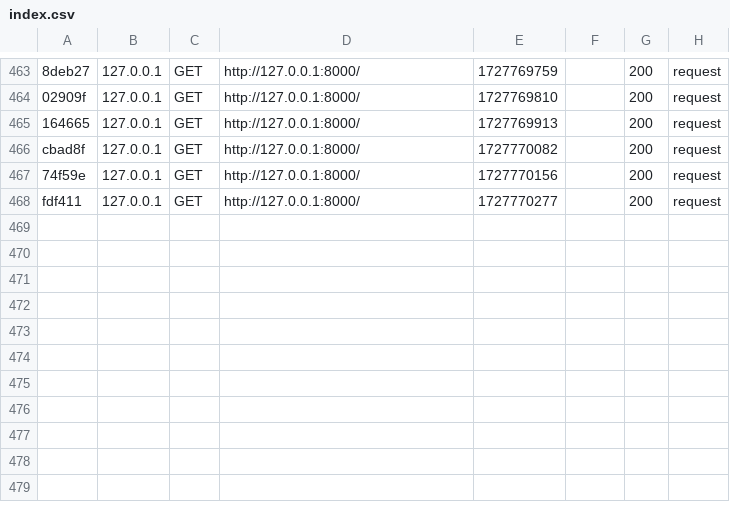
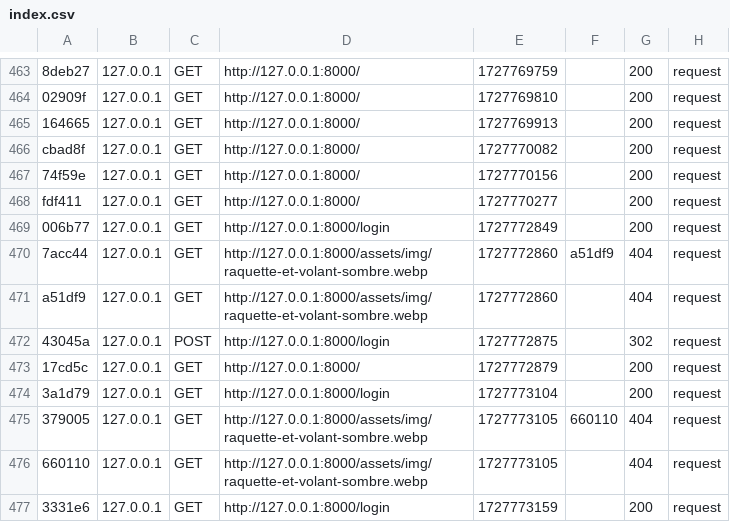
Before and after one commit to Hippolyte-Gander/BCKR, a CSV file: var/cache/dev/profiler/index.csv, drawn as a sheet; only a part is shown, gaps mark what is left out.

Commit message:
fin edit photos + correction iimg background login

```diff
--- a/var/cache/dev/profiler/index.csv
+++ b/var/cache/dev/profiler/index.csv
@@ -468 +468,10 @@ cbad8f,127.0.0.1,GET,http://127.0.0.1:8000/,1727770082,,200,request
 fdf411,127.0.0.1,GET,http://127.0.0.1:8000/,1727770277,,200,request
+006b77,127.0.0.1,GET,http://127.0.0.1:8000/login,1727772849,,200,request
+7acc44,127.0.0.1,GET,http://127.0.0.1:8000/assets/img/raquette-et-volant-sombre.webp,1727772860,a51df9,404,request
+a51df9,127.0.0.1,GET,http://127.0.0.1:8000/assets/img/raquette-et-volant-sombre.webp,1727772860,,404,request
+43045a,127.0.0.1,POST,http://127.0.0.1:8000/login,1727772875,,302,request
+17cd5c,127.0.0.1,GET,http://127.0.0.1:8000/,1727772879,,200,request
+3a1d79,127.0.0.1,GET,http://127.0.0.1:8000/login,1727773104,,200,request
+379005,127.0.0.1,GET,http://127.0.0.1:8000/assets/img/raquette-et-volant-sombre.webp,1727773105,660110,404,request
+660110,127.0.0.1,GET,http://127.0.0.1:8000/assets/img/raquette-et-volant-sombre.webp,1727773105,,404,request
+3331e6,127.0.0.1,GET,http://127.0.0.1:8000/login,1727773159,,200,request
```
Also changed, not shown: 34 other files.
